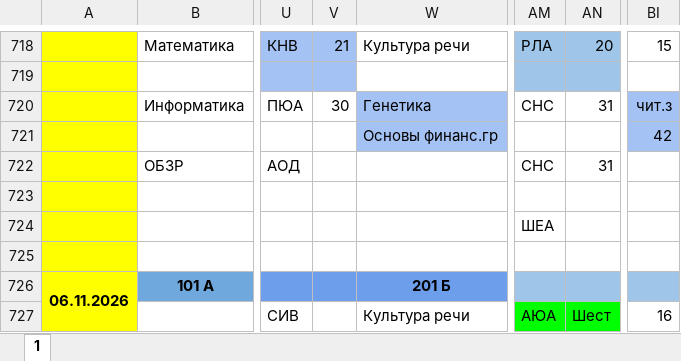
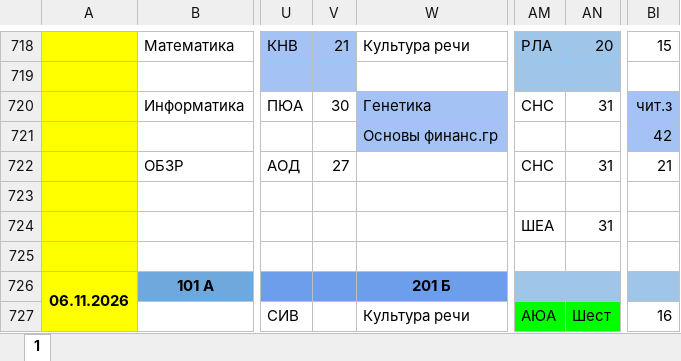
Before and after one commit to koovarem-byte/puls, an Excel workbook: cache/latest.xlsx, sheet 1, drawn as a sheet; only a part is shown, gaps mark what is left out; values as stored, in another font and other column widths than the file's, no borders; charts and pictures not drawn; the diff names each change by its address in the sheet, - before the commit and + after, or states it on an @@ line.

```diff
--- a/cache/latest.xlsx (sheet 1)
+++ b/cache/latest.xlsx (sheet 1)
-V722: (empty)
+V722: 27
-BI722: (empty)
+BI722: 21
-AN724: (empty)
+AN724: 31
```
Also changed, not shown: 2 other files.
